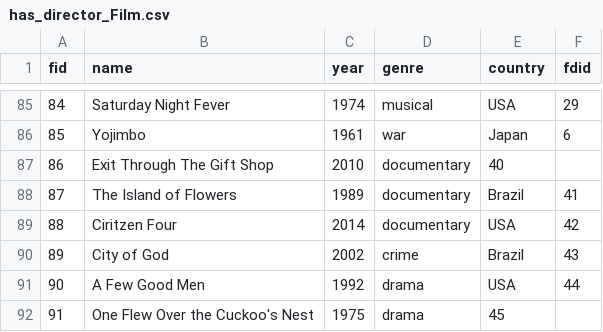
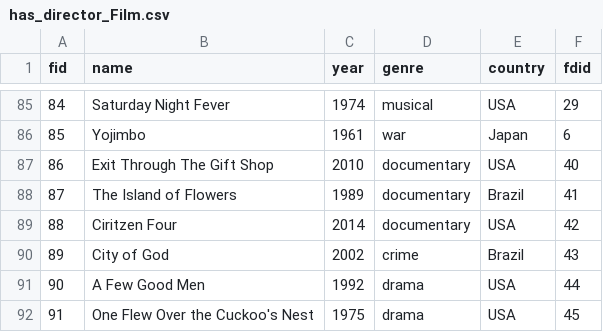
Before and after one commit to ai223/CS-GY_6083_final_project_culture, a CSV file: main/has_director_Film.csv, drawn as a sheet; only a part is shown, gaps mark what is left out.

Commit message:
asfas

```diff
--- a/main/has_director_Film.csv
+++ b/main/has_director_Film.csv
@@ -86,3 +86,3 @@ fid,name,year,genre,country,fdid
 85,Yojimbo,1961,war,Japan,6
-86,Exit Through The Gift Shop,2010,documentary,40
+86,Exit Through The Gift Shop,2010,documentary,USA,40
 87,The Island of Flowers,1989,documentary,Brazil,41
@@ -91,2 +91,2 @@ fid,name,year,genre,country,fdid
 90,A Few Good Men,1992,drama,USA,44
-91,One Flew Over the Cuckoo's Nest,1975,drama,45
+91,One Flew Over the Cuckoo's Nest,1975,drama,USA,45
```
